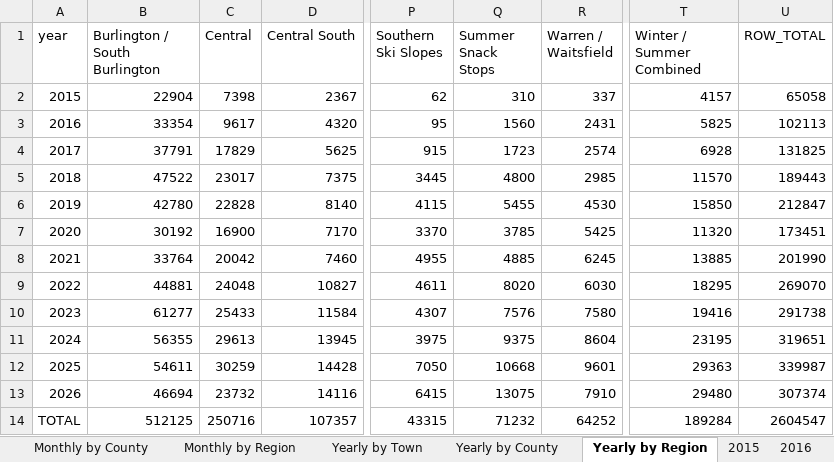
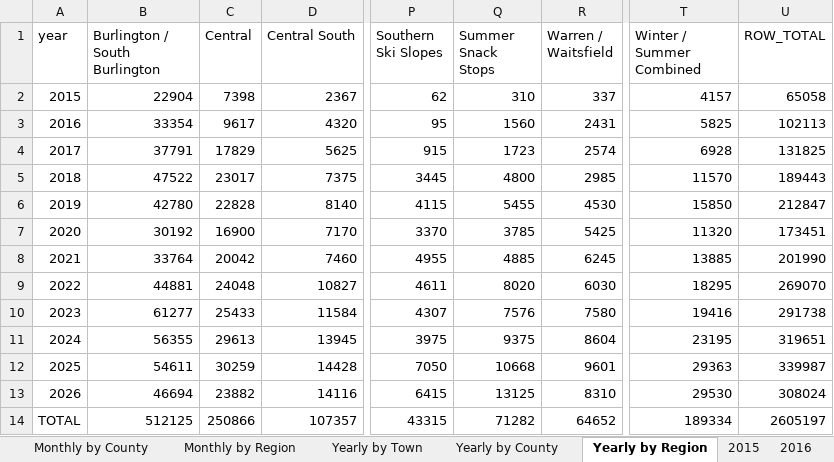
Before and after one commit to burnssargent-eng/blackbear_dashboard, an Excel workbook: oil_collection_report.xlsx, sheet Yearly by Region, drawn as a sheet; only a part is shown, gaps mark what is left out; values as stored, in another font and other column widths than the file's, no borders; the diff names each change by its address in the sheet, - before the commit and + after, or states it on an @@ line.

```diff
--- a/oil_collection_report.xlsx (sheet Yearly by Region)
+++ b/oil_collection_report.xlsx (sheet Yearly by Region)
-C13 (Central): 23732
+C13 (Central): 23882
-Q13 (Summer Snack Stops): 13075
+Q13 (Summer Snack Stops): 13125
-R13 (Warren / Waitsfield): 7910
+R13 (Warren / Waitsfield): 8310
-T13 (Winter / Summer Combined): 29480
+T13 (Winter / Summer Combined): 29530
-U13 (ROW_TOTAL): 307374
+U13 (ROW_TOTAL): 308024
-C14 (Central): 250716
+C14 (Central): 250866
-Q14 (Summer Snack Stops): 71232
+Q14 (Summer Snack Stops): 71282
-R14 (Warren / Waitsfield): 64252
+R14 (Warren / Waitsfield): 64652
-T14 (Winter / Summer Combined): 189284
+T14 (Winter / Summer Combined): 189334
-U14 (ROW_TOTAL): 2604547
+U14 (ROW_TOTAL): 2605197
```
Also changed, not shown: sheet 2026, sheet Monthly by Region, sheet Yearly by Town, sheet Monthly by Town, sheet Yearly by County, sheet Summer Snack Stops, 4 more sheets, 11 other files.
